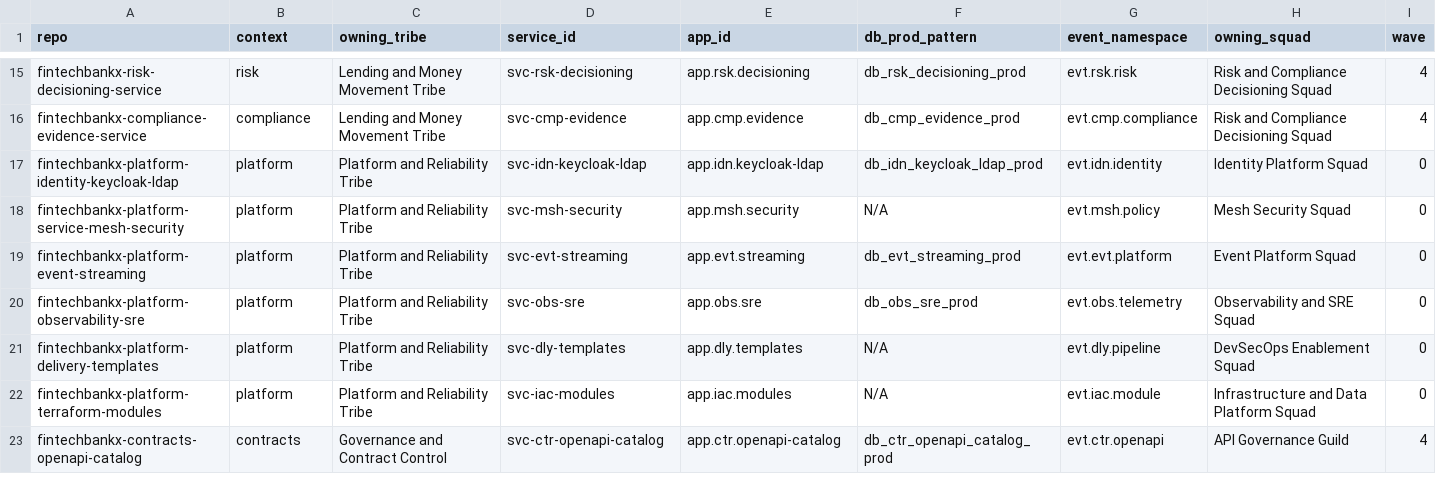
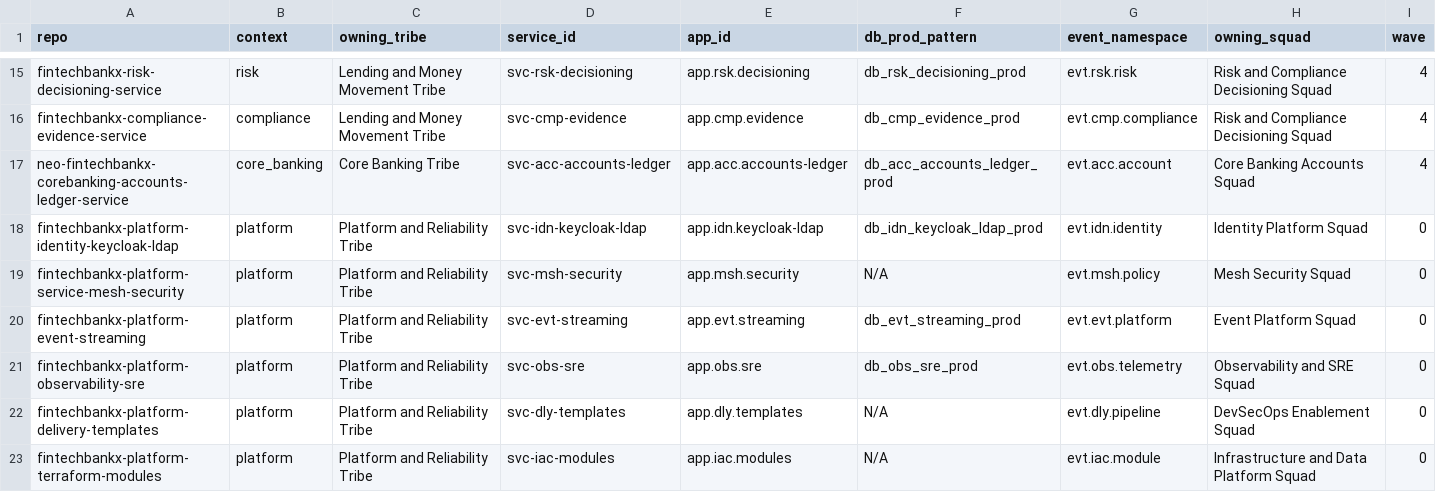
Before and after one commit to COPUR/fintechbankx-platform-event-streaming-kafka, a CSV file: topics/registry/repository-bootstrap-manifest.csv, drawn as a sheet; only a part is shown, gaps mark what is left out; the shorter side is filled out with more unchanged rows.

```diff
--- a/topics/registry/repository-bootstrap-manifest.csv
+++ b/topics/registry/repository-bootstrap-manifest.csv
@@ -16,2 +16,3 @@ fintechbankx-risk-decisioning-service,risk,Lending and Money Movement Tribe,svc-
 fintechbankx-compliance-evidence-service,compliance,Lending and Money Movement Tribe,svc-cmp-evidence,app.cmp.evidence,db_cmp_evidence_prod,evt.cmp.compliance,Risk and Compliance Decisioning Squad,4
+neo-fintechbankx-corebanking-accounts-ledger-service,core_banking,Core Banking Tribe,svc-acc-accounts-ledger,app.acc.accounts-ledger,db_acc_accounts_ledger_prod,evt.acc.account,Core Banking Accounts Squad,4
 fintechbankx-platform-identity-keycloak-ldap,platform,Platform and Reliability Tribe,svc-idn-keycloak-ldap,app.idn.keycloak-ldap,db_idn_keycloak_ldap_prod,evt.idn.identity,Identity Platform Squad,0
```
Also changed, not shown: topics/generated/topics.tsv, 6 other files.
